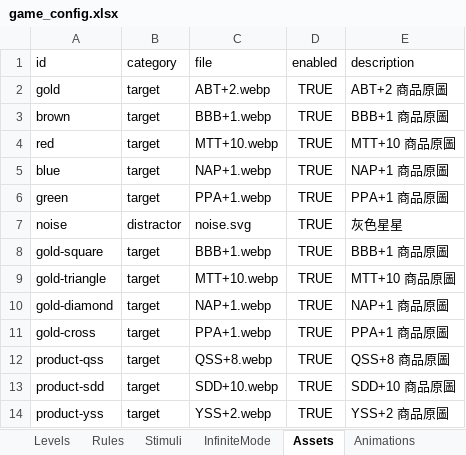
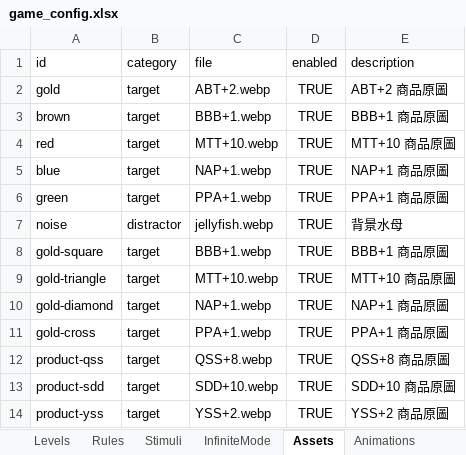
Before and after one commit to henrysun-code/reaction-speed-test, an Excel workbook: games/reaction-speed-test/config/game_config.xlsx, sheet Assets, drawn as a sheet; values as stored, in another font and other column widths than the file's, no borders; the diff names each change by its address in the sheet, - before the commit and + after, or states it on an @@ line.

Commit message:
Improve single-screen game layouts and replace star cue with background jellyfish

```diff
--- a/games/reaction-speed-test/config/game_config.xlsx (sheet Assets)
+++ b/games/reaction-speed-test/config/game_config.xlsx (sheet Assets)
-C7 (file): noise.svg
+C7 (file): jellyfish.webp
-E7 (description): 灰色星星
+E7 (description): 背景水母
```
Also changed, not shown: sheet Rules, sheet Levels, 19 other files.
